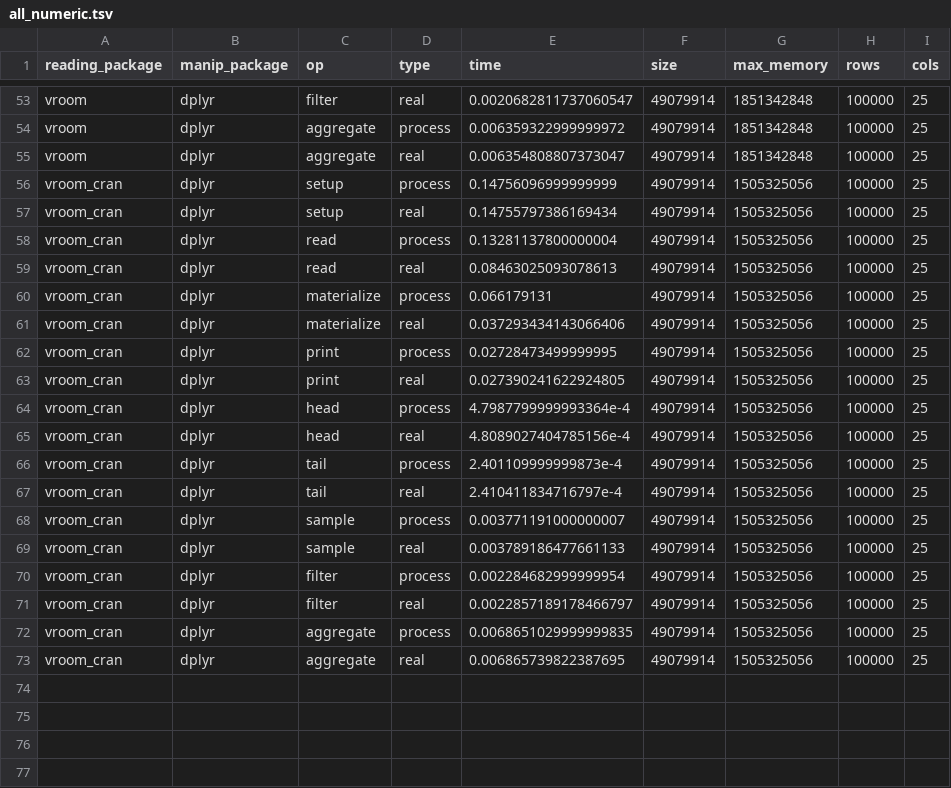
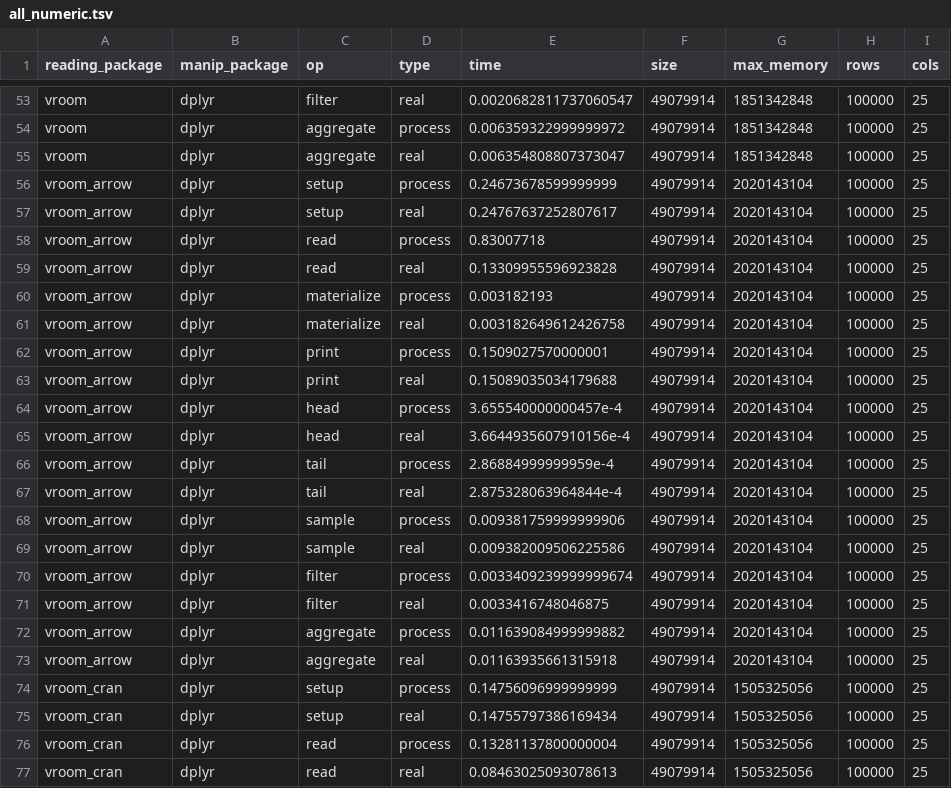
Before and after one commit to jimhester/vroom, a TSV file: inst/bench2/all_numeric.tsv, drawn as a sheet; only a part is shown, gaps mark what is left out; the shorter side is filled out with more unchanged rows; the diff names each change by its address in the sheet, - before the commit and + after, or states it on an @@ line.

```diff
--- a/inst/bench2/all_numeric.tsv
+++ b/inst/bench2/all_numeric.tsv
+row 56: vroom_arrow | dplyr | setup | process | 0.24673678599999999 | 49079914 | 2020143104 | 100000 | 25
+row 57: vroom_arrow | dplyr | setup | real | 0.24767637252807617 | 49079914 | 2020143104 | 100000 | 25
+row 58: vroom_arrow | dplyr | read | process | 0.83007718 | 49079914 | 2020143104 | 100000 | 25
+row 59: vroom_arrow | dplyr | read | real | 0.13309955596923828 | 49079914 | 2020143104 | 100000 | 25
+row 60: vroom_arrow | dplyr | materialize | process | 0.003182193 | 49079914 | 2020143104 | 100000 | 25
+row 61: vroom_arrow | dplyr | materialize | real | 0.003182649612426758 | 49079914 | 2020143104 | 100000 | 25
+row 62: vroom_arrow | dplyr | print | process | 0.1509027570000001 | 49079914 | 2020143104 | 100000 | 25
+row 63: vroom_arrow | dplyr | print | real | 0.15089035034179688 | 49079914 | 2020143104 | 100000 | 25
+row 64: vroom_arrow | dplyr | head | process | 3.655540000000457e-4 | 49079914 | 2020143104 | 100000 | 25
+row 65: vroom_arrow | dplyr | head | real | 3.6644935607910156e-4 | 49079914 | 2020143104 | 100000 | 25
+row 66: vroom_arrow | dplyr | tail | process | 2.86884999999959e-4 | 49079914 | 2020143104 | 100000 | 25
+row 67: vroom_arrow | dplyr | tail | real | 2.875328063964844e-4 | 49079914 | 2020143104 | 100000 | 25
+row 68: vroom_arrow | dplyr | sample | process | 0.009381759999999906 | 49079914 | 2020143104 | 100000 | 25
+row 69: vroom_arrow | dplyr | sample | real | 0.009382009506225586 | 49079914 | 2020143104 | 100000 | 25
+row 70: vroom_arrow | dplyr | filter | process | 0.0033409239999999674 | 49079914 | 2020143104 | 100000 | 25
+row 71: vroom_arrow | dplyr | filter | real | 0.0033416748046875 | 49079914 | 2020143104 | 100000 | 25
+row 72: vroom_arrow | dplyr | aggregate | process | 0.011639084999999882 | 49079914 | 2020143104 | 100000 | 25
+row 73: vroom_arrow | dplyr | aggregate | real | 0.01163935661315918 | 49079914 | 2020143104 | 100000 | 25
```
Also changed, not shown: inst/bench2/all_character.tsv, inst/bench2/mixed.tsv, 5 other files.
